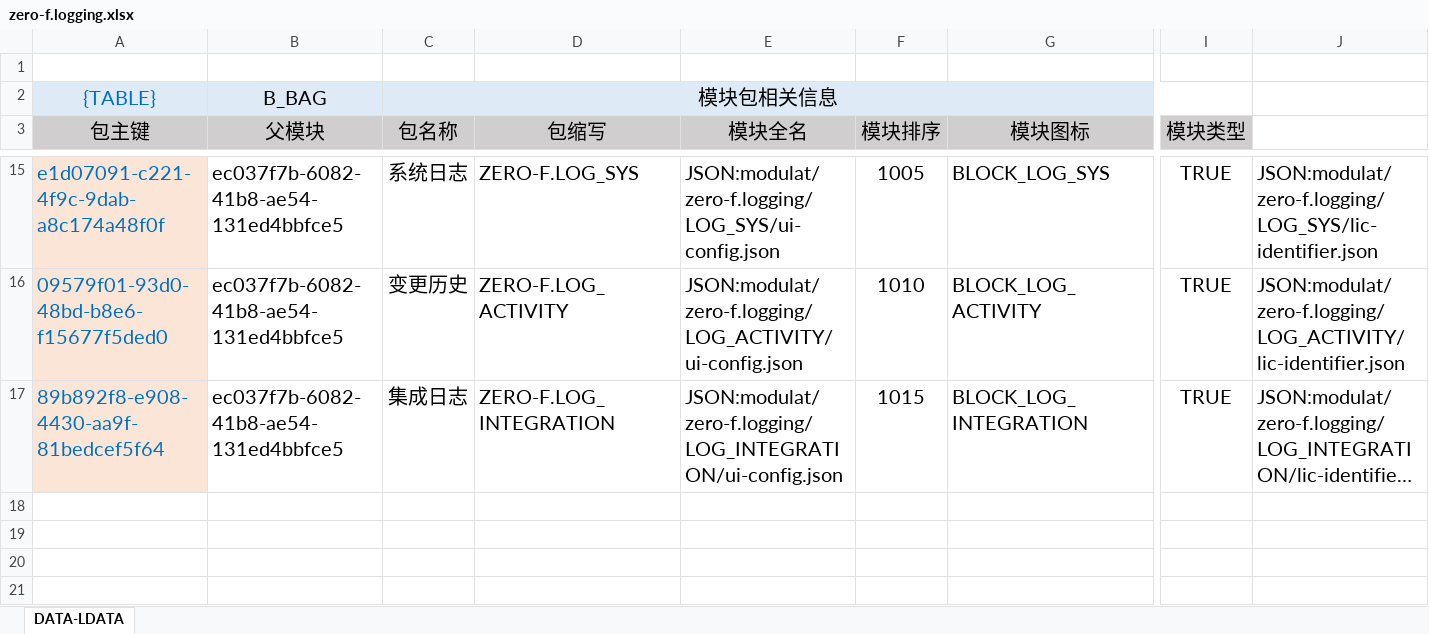
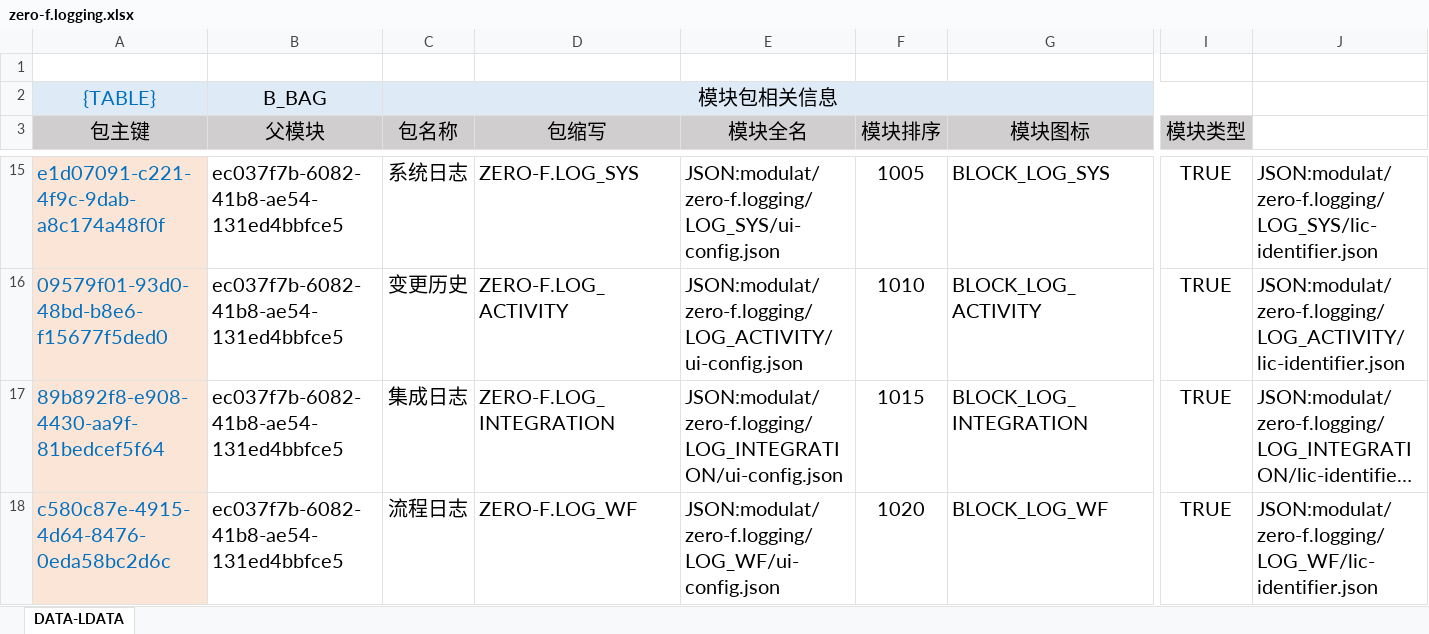
Before and after one commit to silentbalanceyh/vertx-zero, an Excel workbook: vertx-pin/zero-ambient/src/main/resources/modulat/zero-f.logging.xlsx, sheet DATA-LDATA, drawn as a sheet; only a part is shown, gaps mark what is left out; long unchanged cells end in …; values as stored, in another font and other column widths than the file's, no borders; rows hold the shown columns only; the diff names each change by its address in the sheet, - before the commit and + after, or states it on an @@ line.

```diff
--- a/vertx-pin/zero-ambient/src/main/resources/modulat/zero-f.logging.xlsx (sheet DATA-LDATA)
+++ b/vertx-pin/zero-ambient/src/main/resources/modulat/zero-f.logging.xlsx (sheet DATA-LDATA)
+row 18: c580c87e-4915-4d64-8476-0eda58bc2d6c | ec037f7b-6082-41b8-ae54-131ed4bbfce5 | 流程日志 | ZERO-F.LOG_WF | JSON:modulat/zero-f.logging/LOG_WF/ui-config.json | 1020 | BLOCK_LOG_WF | TRUE | JSON:modulat/zero-f.logging/LOG_WF/lic-identifier.json
```
Also changed, not shown: vertx-pin/zero-ambient/src/main/resources/modulat/zero-f.setting.xlsx, vertx-pin/zero-battery/src/main/resources/plugin/battery/oob/data/zero.bag.xlsx, 13 other files.
